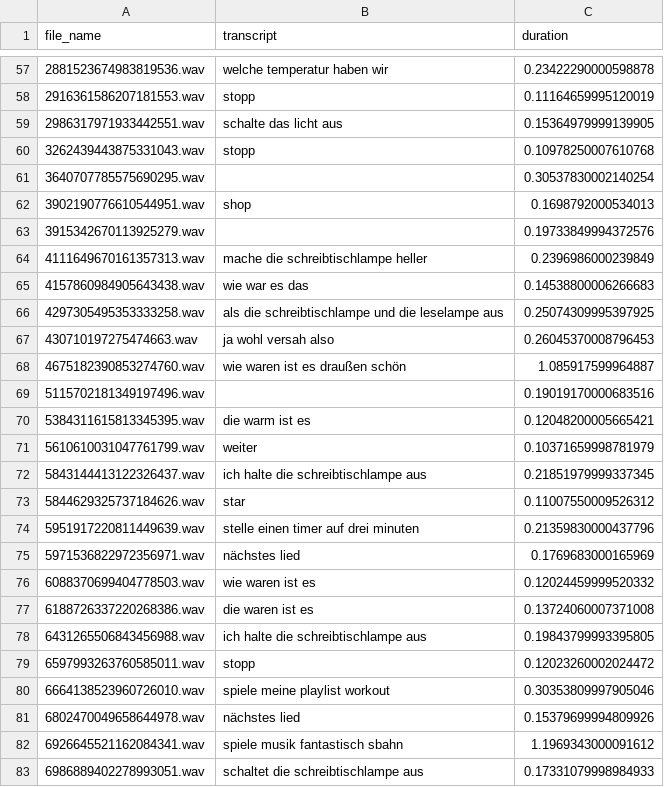
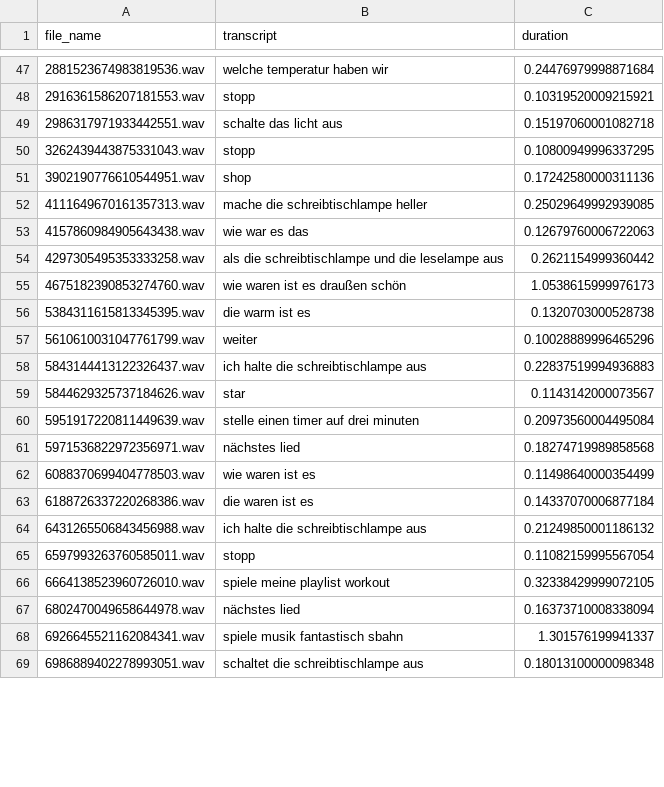
Before and after one commit to Jan201102/sttBenchmark, a CSV file: transcripts_vosk-model-small-de-0.15.csv, drawn as a sheet; only a part is shown, gaps mark what is left out; the diff covers the shown part only.

```diff
--- a/transcripts_vosk-model-small-de-0.15.csv
+++ b/transcripts_vosk-model-small-de-0.15.csv
@@ -57,27 +47,23 @@ file_name,transcript,duration
-2881523674983819536.wav,welche temperatur haben wir,0.23422290000598878
-2916361586207181553.wav,stopp,0.11164659995120019
-2986317971933442551.wav,schalte das licht aus,0.15364979999139905
-3262439443875331043.wav,stopp,0.10978250007610768
-3640707785575690295.wav,,0.30537830002140254
-3902190776610544951.wav,shop,0.1698792000534013
-3915342670113925279.wav,,0.19733849994372576
-4111649670161357313.wav,mache die schreibtischlampe heller,0.2396986000239849
-4157860984905643438.wav,wie war es das,0.14538800006266683
-4297305495353333258.wav,als die schreibtischlampe und die leselampe aus,0.25074309995397925
-430710197275474663.wav,ja wohl versah also,0.26045370008796453
-4675182390853274760.wav,wie waren ist es draußen schön,1.085917599964887
-5115702181349197496.wav,,0.19019170000683516
-5384311615813345395.wav,die warm ist es,0.12048200005665421
-5610610031047761799.wav,weiter,0.10371659998781979
-5843144413122326437.wav,ich halte die schreibtischlampe aus,0.21851979999337345
-5844629325737184626.wav,star,0.11007550009526312
-5951917220811449639.wav,stelle einen timer auf drei minuten,0.21359830000437796
-5971536822972356971.wav,nächstes lied,0.1769683000165969
-6088370699404778503.wav,wie waren ist es,0.12024459999520332
-6188726337220268386.wav,die waren ist es,0.13724060007371008
-6431265506843456988.wav,ich halte die schreibtischlampe aus,0.19843799993395805
-6597993263760585011.wav,stopp,0.12023260002024472
-6664138523960726010.wav,spiele meine playlist workout,0.30353809997905046
-6802470049658644978.wav,nächstes lied,0.15379699994809926
-6926645521162084341.wav,spiele musik fantastisch sbahn,1.1969343000091612
-6986889402278993051.wav,schaltet die schreibtischlampe aus,0.17331079998984933
+2881523674983819536.wav,welche temperatur haben wir,0.24476979998871684
+2916361586207181553.wav,stopp,0.10319520009215921
+2986317971933442551.wav,schalte das licht aus,0.15197060001082718
+3262439443875331043.wav,stopp,0.10800949996337295
+3902190776610544951.wav,shop,0.17242580000311136
+4111649670161357313.wav,mache die schreibtischlampe heller,0.25029649992939085
+4157860984905643438.wav,wie war es das,0.12679760006722063
+4297305495353333258.wav,als die schreibtischlampe und die leselampe aus,0.2621154999360442
+4675182390853274760.wav,wie waren ist es draußen schön,1.0538615999976173
+5384311615813345395.wav,die warm ist es,0.1320703000528738
+5610610031047761799.wav,weiter,0.10028889996465296
+5843144413122326437.wav,ich halte die schreibtischlampe aus,0.22837519994936883
+5844629325737184626.wav,star,0.1143142000073567
+5951917220811449639.wav,stelle einen timer auf drei minuten,0.20973560004495084
+5971536822972356971.wav,nächstes lied,0.18274719989858568
+6088370699404778503.wav,wie waren ist es,0.11498640000354499
+6188726337220268386.wav,die waren ist es,0.14337070006877184
+6431265506843456988.wav,ich halte die schreibtischlampe aus,0.21249850001186132
+6597993263760585011.wav,stopp,0.11082159995567054
+6664138523960726010.wav,spiele meine playlist workout,0.32338429999072105
+6802470049658644978.wav,nächstes lied,0.16373710008338094
+6926645521162084341.wav,spiele musik fantastisch sbahn,1.301576199941337
+6986889402278993051.wav,schaltet die schreibtischlampe aus,0.18013100000098348
```
Also changed, not shown: 14 removed rows and 62 edited cells elsewhere in this file, 3 other files.
